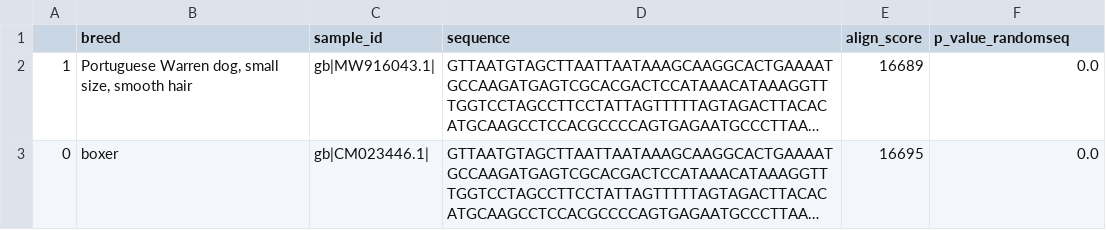
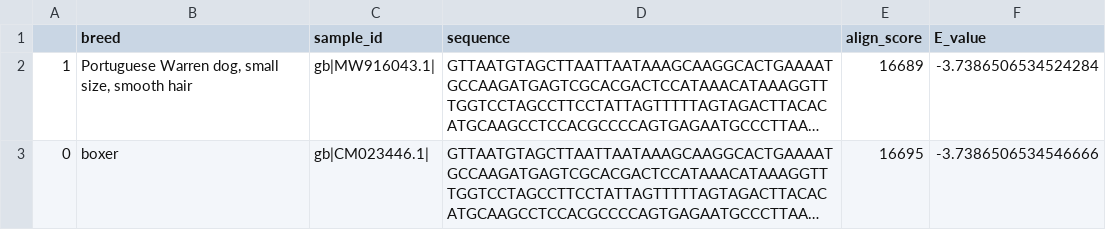
Before and after one commit to sroseallen/BBK_Sequence-similarity-alignment-and-phylogeny, a CSV file: results/final/similarity_alignment.csv, drawn as a sheet; long unchanged cells end in …; the diff names each change by its address in the sheet, - before the commit and + after, or states it on an @@ line.

Commit message:
Karlin-Altschul (not working)
Introduce statistical algorithm for local alignment E-value and P-value across the database using the same model used by BLAST (currently not working, produces negative E-values that are the same for every sequence alignment)

```diff
--- a/results/final/similarity_alignment.csv
+++ b/results/final/similarity_alignment.csv
-F1: p_value_randomseq
+F1: E_value
-F2 (E_value): 0.0
+F2 (E_value): -3.7386506534524284
-F3 (E_value): 0.0
+F3 (E_value): -3.7386506534546666
```
Also changed, not shown: 2 other files.
